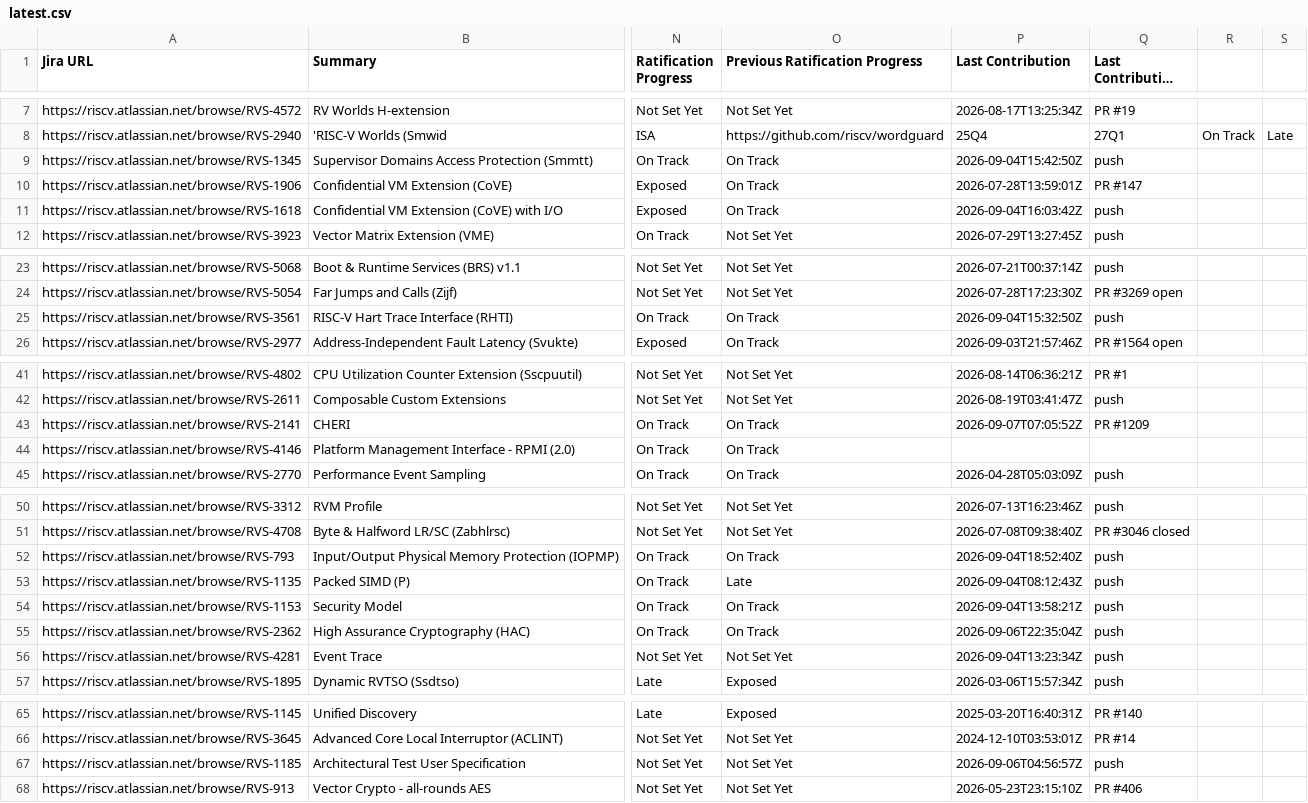
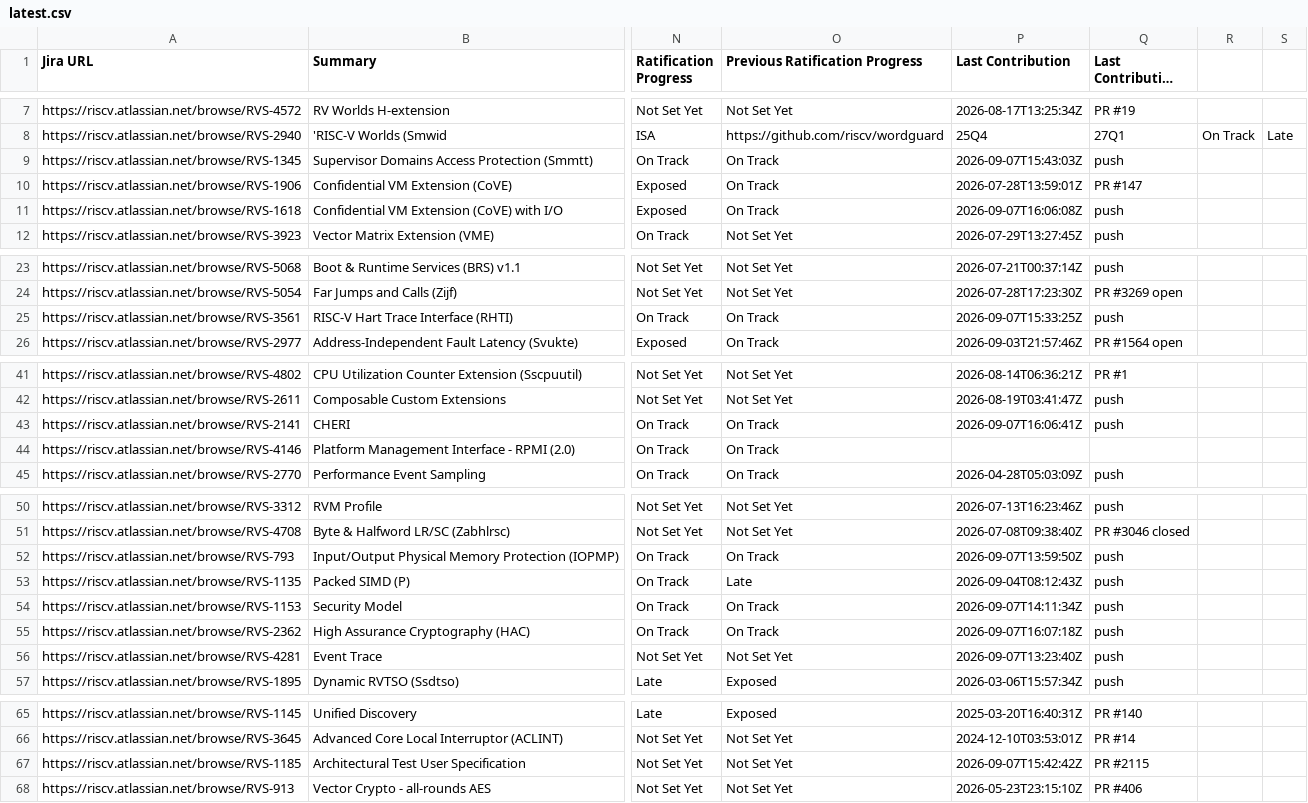
Before and after one commit to riscv/adm-spec-dashboard, a CSV file: web-ui/public/latest.csv, drawn as a sheet; only a part is shown, gaps mark what is left out; long unchanged cells end in …; the diff covers the shown part only; the diff names each change by its address in the sheet, - before the commit and + after, or states it on an @@ line.

```diff
--- a/web-ui/public/latest.csv
+++ b/web-ui/public/latest.csv
-P9 (Last Contribution): 2026-09-04T15:42:50Z
+P9 (Last Contribution): 2026-09-07T15:43:03Z
-P11 (Last Contribution): 2026-09-04T16:03:42Z
+P11 (Last Contribution): 2026-09-07T16:06:08Z
-P25 (Last Contribution): 2026-09-04T15:32:50Z
+P25 (Last Contribution): 2026-09-07T15:33:25Z
-P43 (Last Contribution): 2026-09-07T07:05:52Z
+P43 (Last Contribution): 2026-09-07T16:06:41Z
-Q43 (Last Contribution Source): PR #1209
+Q43 (Last Contribution Source): push
-P52 (Last Contribution): 2026-09-04T18:52:40Z
+P52 (Last Contribution): 2026-09-07T13:59:50Z
-P54 (Last Contribution): 2026-09-04T13:58:21Z
+P54 (Last Contribution): 2026-09-07T14:11:34Z
-P55 (Last Contribution): 2026-09-06T22:35:04Z
+P55 (Last Contribution): 2026-09-07T16:07:18Z
-P56 (Last Contribution): 2026-09-04T13:23:34Z
+P56 (Last Contribution): 2026-09-07T13:23:40Z
-P67 (Last Contribution): 2026-09-06T04:56:57Z
+P67 (Last Contribution): 2026-09-07T15:42:42Z
-Q67 (Last Contribution Source): push
+Q67 (Last Contribution Source): PR #2115
```
Also changed, not shown: 1 edited cell elsewhere in this file, 1 other file.
